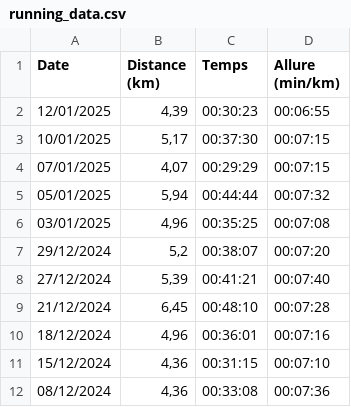
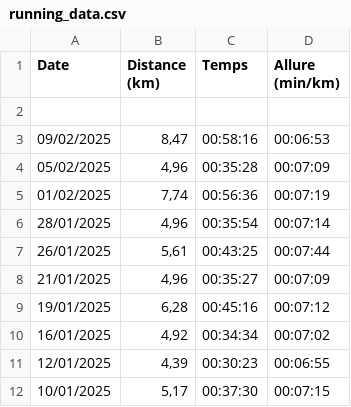
Before and after one commit to Julien-soulard/Running-progress, a CSV file: data/running_data.csv, drawn as a sheet; only a part is shown; the shorter side is filled out with more unchanged rows.

Commit message:
update feb 10thv2

```diff
--- a/data/running_data.csv
+++ b/data/running_data.csv
@@ -1,2 +1,11 @@
 Date	Distance (km)	Temps 	Allure (min/km)
+
+09/02/2025	8,47	00:58:16	00:06:53
+05/02/2025	4,96	00:35:28	00:07:09
+01/02/2025	7,74	00:56:36	00:07:19
+28/01/2025	4,96	00:35:54	00:07:14
+26/01/2025	5,61	00:43:25	00:07:44
+21/01/2025	4,96	00:35:27	00:07:09
+19/01/2025	6,28	00:45:16	00:07:12
+16/01/2025	4,92	00:34:34	00:07:02
 12/01/2025	4,39	00:30:23	00:06:55
```
